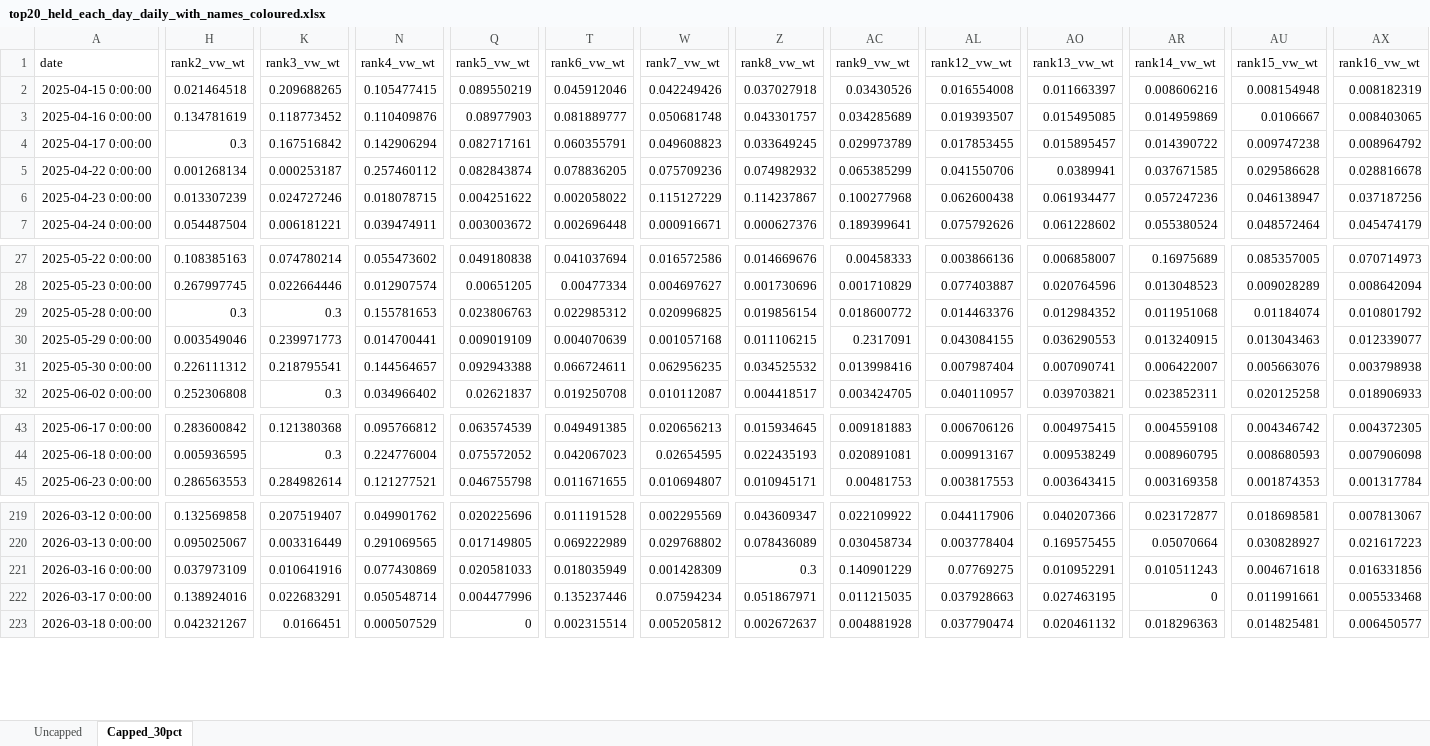
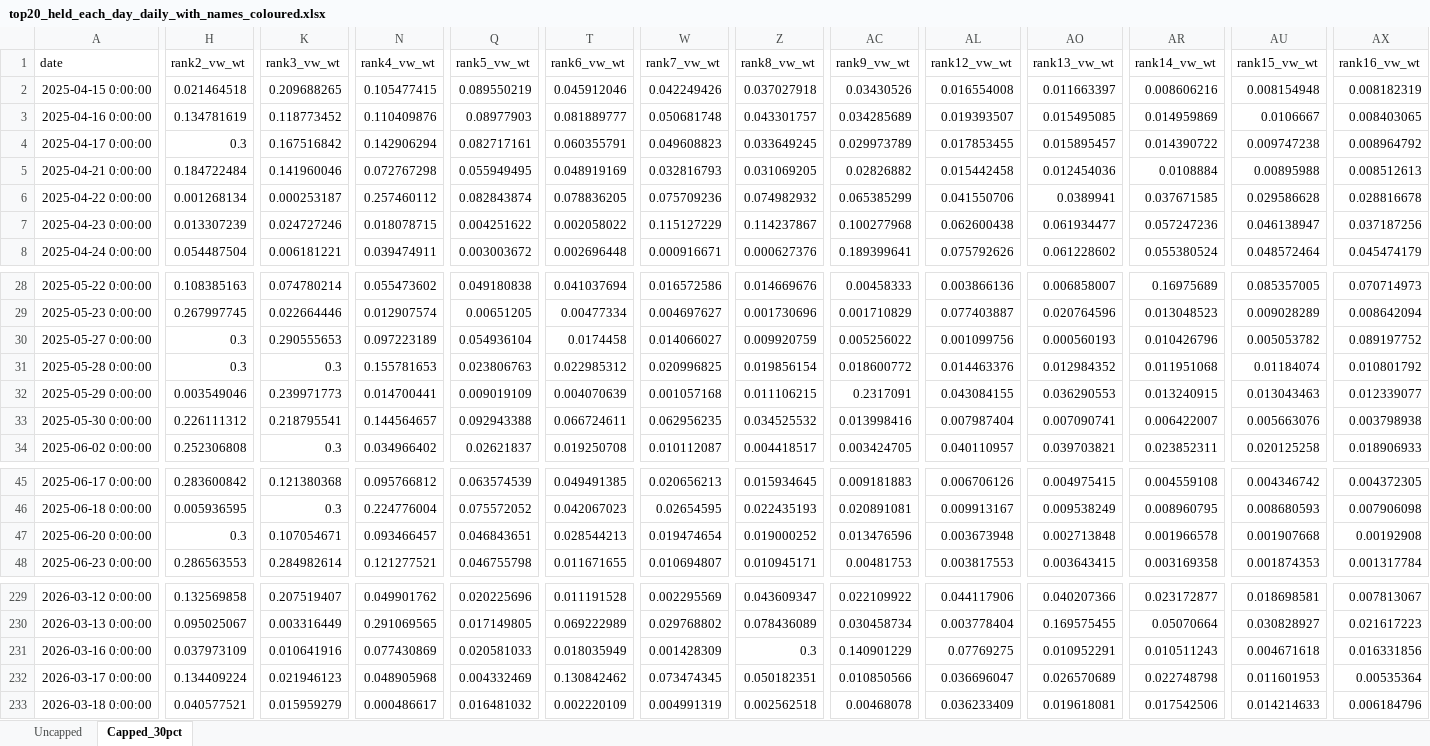
Before and after one commit to mapledust0/AI-Stock-Nowcasting, an Excel workbook: tables/top20_held_each_day_daily_with_names_coloured.xlsx, sheet Capped_30pct, drawn as a sheet; only a part is shown, gaps mark what is left out; values as stored, in another font and other column widths than the file's, no borders; addresses are those after the commit; rows hold the shown columns only; the diff covers the shown part only; the diff names each change by its address in the sheet, - before the commit and + after, or states it on an @@ line.

```diff
--- a/tables/top20_held_each_day_daily_with_names_coloured.xlsx (sheet Capped_30pct)
+++ b/tables/top20_held_each_day_daily_with_names_coloured.xlsx (sheet Capped_30pct)
+row 5: 2025-04-21 0:00:00 | 0.184722484 | 0.141960046 | 0.072767298 | 0.055949495 | 0.048919169 | 0.032816793 | 0.031069205 | 0.02826882 | 0.015442458 | 0.012454036 | 0.0108884 | 0.00895988 | 0.008512613
+row 30: 2025-05-27 0:00:00 | 0.3 | 0.290555653 | 0.097223189 | 0.054936104 | 0.0174458 | 0.014066027 | 0.009920759 | 0.005256022 | 0.001099756 | 0.000560193 | 0.010426796 | 0.005053782 | 0.089197752
+row 47: 2025-06-20 0:00:00 | 0.3 | 0.107054671 | 0.093466457 | 0.046843651 | 0.028544213 | 0.019474654 | 0.019000252 | 0.013476596 | 0.003673948 | 0.002713848 | 0.001966578 | 0.001907668 | 0.00192908
-H232 (rank2_vw_wt): 0.138924016
+H232 (rank2_vw_wt): 0.134409224
-K232 (rank3_vw_wt): 0.022683291
+K232 (rank3_vw_wt): 0.021946123
-N232 (rank4_vw_wt): 0.050548714
+N232 (rank4_vw_wt): 0.048905968
-Q232 (rank5_vw_wt): 0.004477996
+Q232 (rank5_vw_wt): 0.004332469
-T232 (rank6_vw_wt): 0.135237446
+T232 (rank6_vw_wt): 0.130842462
-W232 (rank7_vw_wt): 0.07594234
+W232 (rank7_vw_wt): 0.073474345
-Z232 (rank8_vw_wt): 0.051867971
+Z232 (rank8_vw_wt): 0.050182351
-AC232 (rank9_vw_wt): 0.011215035
+AC232 (rank9_vw_wt): 0.010850566
-AL232 (rank12_vw_wt): 0.037928663
+AL232 (rank12_vw_wt): 0.036696047
-AO232 (rank13_vw_wt): 0.027463195
+AO232 (rank13_vw_wt): 0.026570689
-AR232 (rank14_vw_wt): 0
+AR232 (rank14_vw_wt): 0.022748798
-AU232 (rank15_vw_wt): 0.011991661
+AU232 (rank15_vw_wt): 0.011601953
-AX232 (rank16_vw_wt): 0.005533468
+AX232 (rank16_vw_wt): 0.00535364
-H233 (rank2_vw_wt): 0.042321267
+H233 (rank2_vw_wt): 0.040577521
-K233 (rank3_vw_wt): 0.0166451
+K233 (rank3_vw_wt): 0.015959279
-N233 (rank4_vw_wt): 0.000507529
+N233 (rank4_vw_wt): 0.000486617
-Q233 (rank5_vw_wt): 0
+Q233 (rank5_vw_wt): 0.016481032
-T233 (rank6_vw_wt): 0.002315514
+T233 (rank6_vw_wt): 0.002220109
-W233 (rank7_vw_wt): 0.005205812
+W233 (rank7_vw_wt): 0.004991319
-Z233 (rank8_vw_wt): 0.002672637
+Z233 (rank8_vw_wt): 0.002562518
-AC233 (rank9_vw_wt): 0.004881928
+AC233 (rank9_vw_wt): 0.00468078
-AL233 (rank12_vw_wt): 0.037790474
+AL233 (rank12_vw_wt): 0.036233409
-AO233 (rank13_vw_wt): 0.020461132
+AO233 (rank13_vw_wt): 0.019618081
-AR233 (rank14_vw_wt): 0.018296363
+AR233 (rank14_vw_wt): 0.017542506
-AU233 (rank15_vw_wt): 0.014825481
+AU233 (rank15_vw_wt): 0.014214633
-AX233 (rank16_vw_wt): 0.006450577
+AX233 (rank16_vw_wt): 0.006184796
```
Also changed, not shown: 12 added rows, 1004 edited cells and cell formats elsewhere in this sheet, sheet Uncapped, 34 other files.
